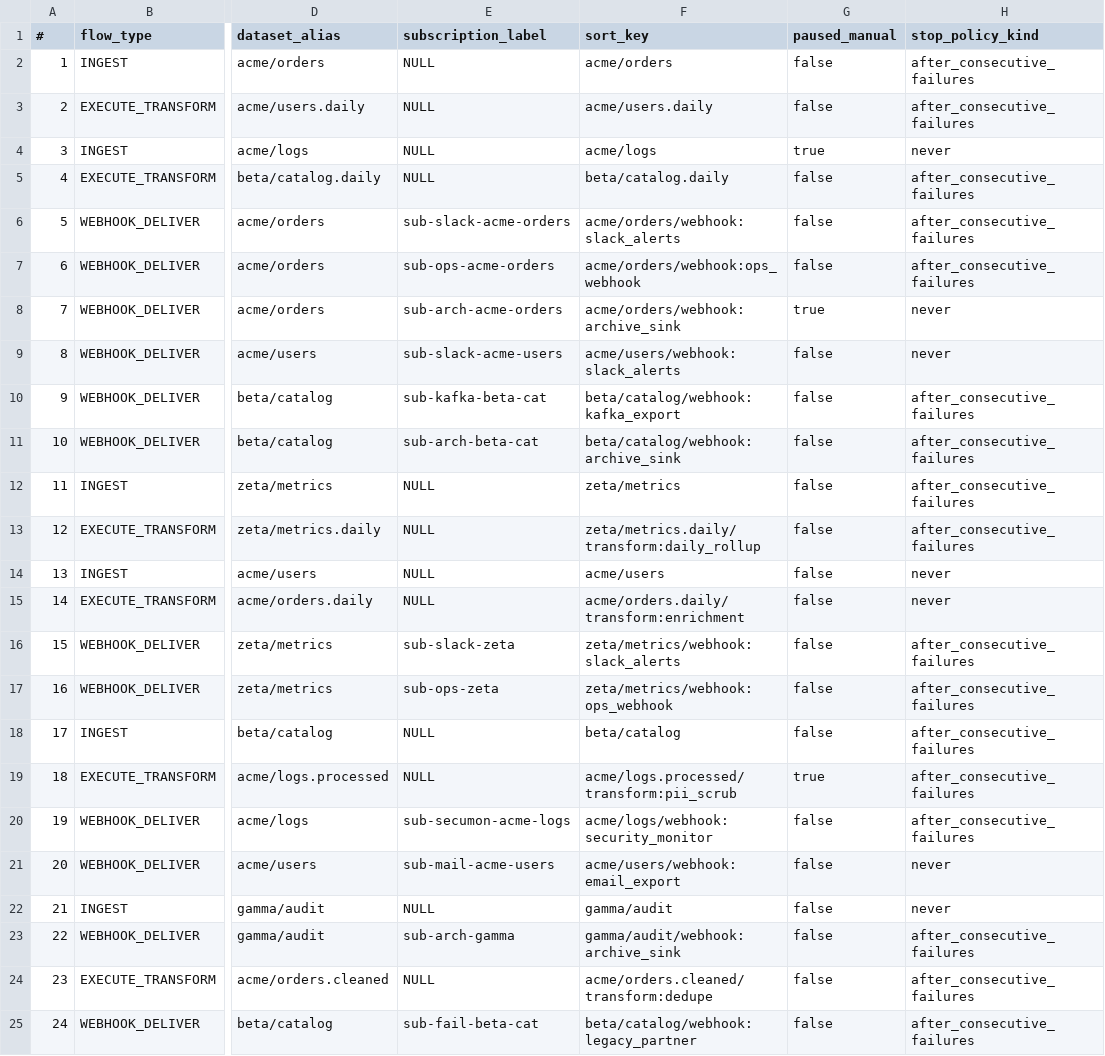
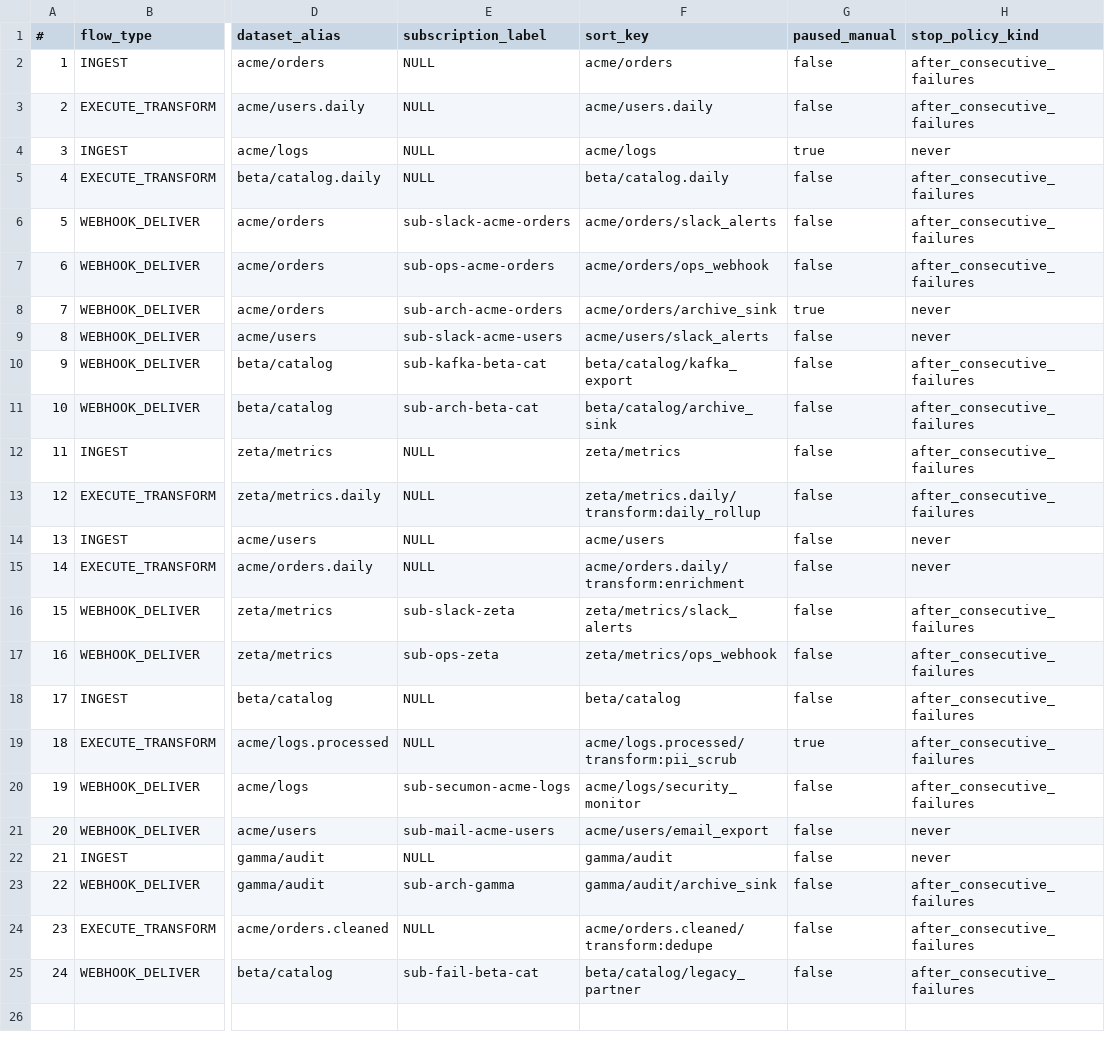
Before and after one commit to kamu-data/kamu-cli, a CSV file: src/infra/flow-system/repo-tests/src/flow_process_state/flow_process_states.csv, drawn as a sheet; only a part is shown, gaps mark what is left out; the diff names each change by its address in the sheet, - before the commit and + after, or states it on an @@ line.

Commit message:
More test improvements

```diff
--- a/src/infra/flow-system/repo-tests/src/flow_process_state/flow_process_states.csv
+++ b/src/infra/flow-system/repo-tests/src/flow_process_state/flow_process_states.csv
-F6 (sort_key): acme/orders/webhook:slack_alerts
+F6 (sort_key): acme/orders/slack_alerts
-F7 (sort_key): acme/orders/webhook:ops_webhook
+F7 (sort_key): acme/orders/ops_webhook
-F8 (sort_key): acme/orders/webhook:archive_sink
+F8 (sort_key): acme/orders/archive_sink
-F9 (sort_key): acme/users/webhook:slack_alerts
+F9 (sort_key): acme/users/slack_alerts
-F10 (sort_key): beta/catalog/webhook:kafka_export
+F10 (sort_key): beta/catalog/kafka_export
-F11 (sort_key): beta/catalog/webhook:archive_sink
+F11 (sort_key): beta/catalog/archive_sink
-F16 (sort_key): zeta/metrics/webhook:slack_alerts
+F16 (sort_key): zeta/metrics/slack_alerts
-F17 (sort_key): zeta/metrics/webhook:ops_webhook
+F17 (sort_key): zeta/metrics/ops_webhook
-F20 (sort_key): acme/logs/webhook:security_monitor
+F20 (sort_key): acme/logs/security_monitor
-F21 (sort_key): acme/users/webhook:email_export
+F21 (sort_key): acme/users/email_export
-F23 (sort_key): gamma/audit/webhook:archive_sink
+F23 (sort_key): gamma/audit/archive_sink
-F25 (sort_key): beta/catalog/webhook:legacy_partner
+F25 (sort_key): beta/catalog/legacy_partner
```
Also changed, not shown: 1 other file.
